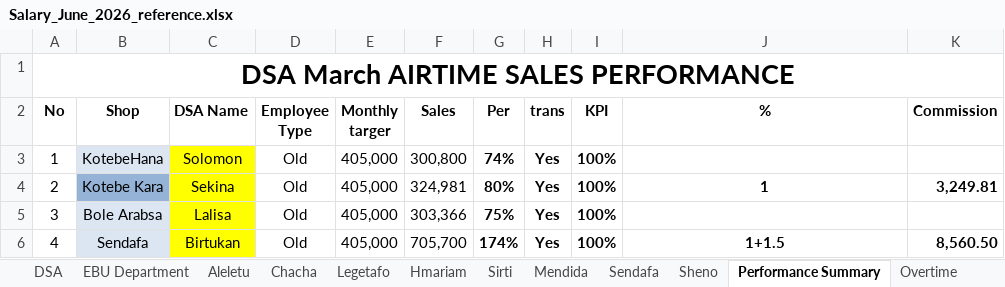
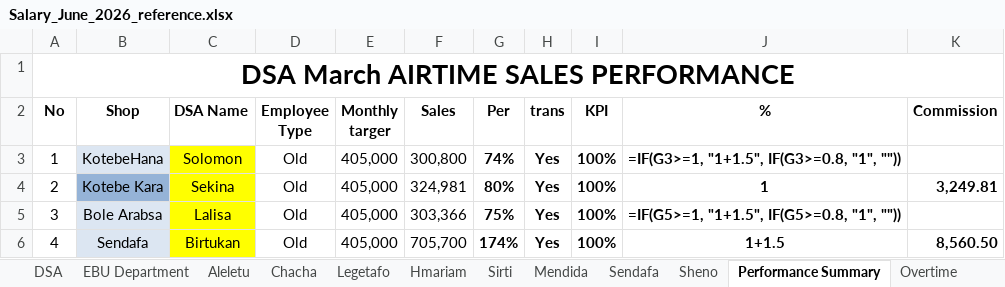
Before and after one commit to AndualemGeta/HR-system, an Excel workbook: templates/payroll/Salary_June_2026_reference.xlsx, sheet Performance Summary, drawn as a sheet; values as stored, in another font and other column widths than the file's, no borders; formulas without a stored value are shown as written; conditional formats not drawn; the diff names each change by its address in the sheet, - before the commit and + after, or states it on an @@ line.

```diff
--- a/templates/payroll/Salary_June_2026_reference.xlsx (sheet Performance Summary)
+++ b/templates/payroll/Salary_June_2026_reference.xlsx (sheet Performance Summary)
-J3 (%): (empty)
+J3 (%): =IF(G3>=1, "1+1.5", IF(G3>=0.8, "1", ""))
-J5 (%): (empty)
+J5 (%): =IF(G5>=1, "1+1.5", IF(G5>=0.8, "1", ""))
```
Also changed, not shown: sheet Sirti, sheet Mendida, sheet Aleletu, sheet Hmariam, sheet Chacha, sheet Sheno, 4 more sheets, 8 other files.
